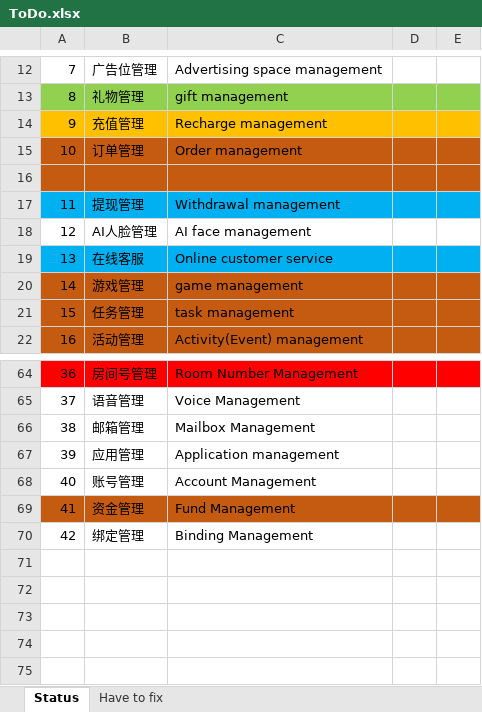
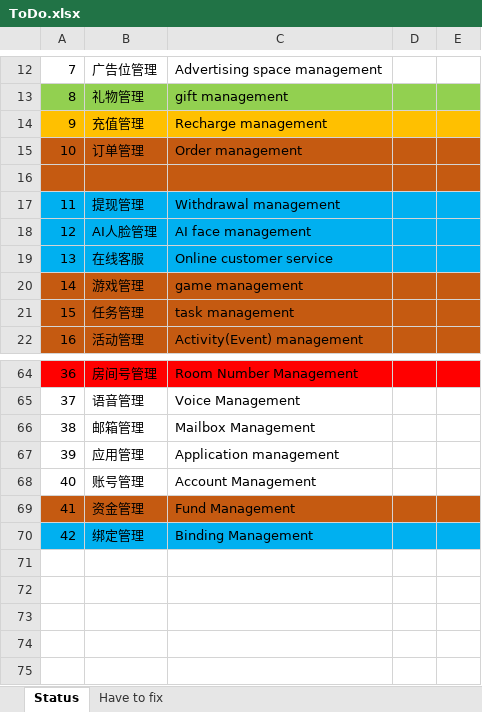
Before and after one commit to ArrowTech0515/ZCool-live-broadcast-systemdev-, an Excel workbook: 1.docs/ToDo.xlsx, sheet Status, drawn as a sheet; only a part is shown, gaps mark what is left out; values as stored, in another font and other column widths than the file's, no borders; the diff names each change by its address in the sheet, - before the commit and + after, or states it on an @@ line.

```diff
--- a/1.docs/ToDo.xlsx (sheet Status)
+++ b/1.docs/ToDo.xlsx (sheet Status)
-A18:E18 fill: none
+A18:E18 fill: #00B0F0
-A70:E70 fill: none
+A70:E70 fill: #00B0F0
```
Also changed, not shown: 1 other file.
